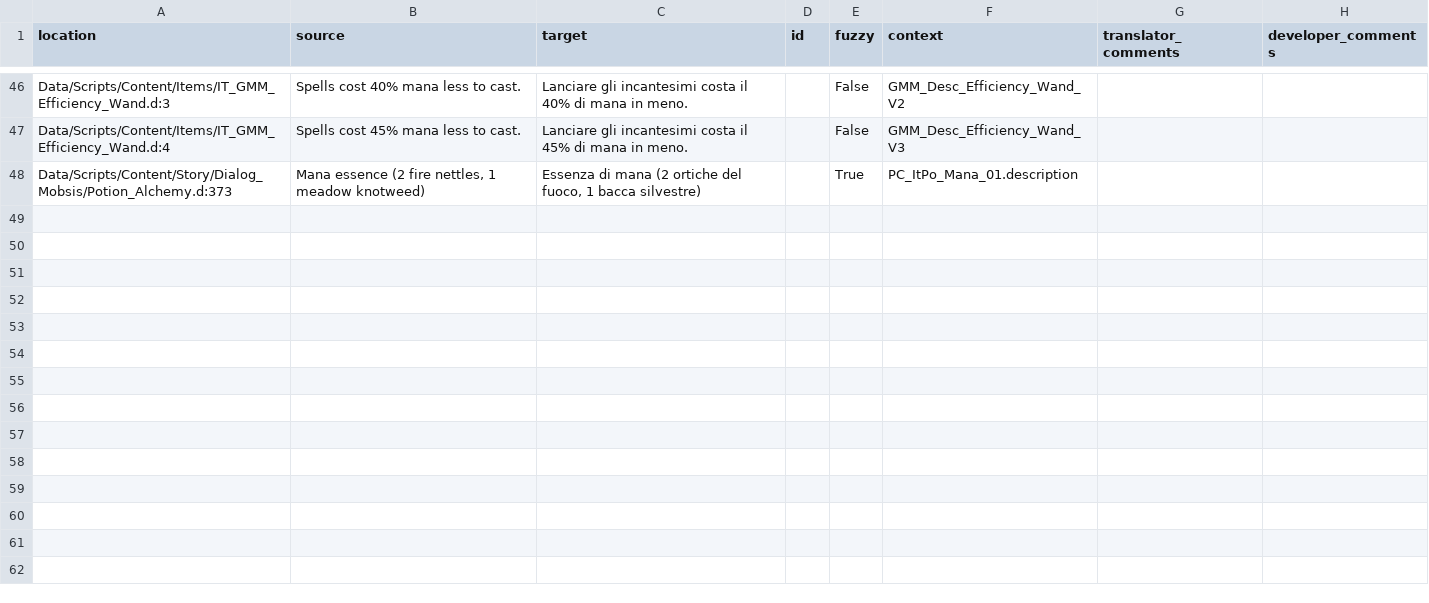
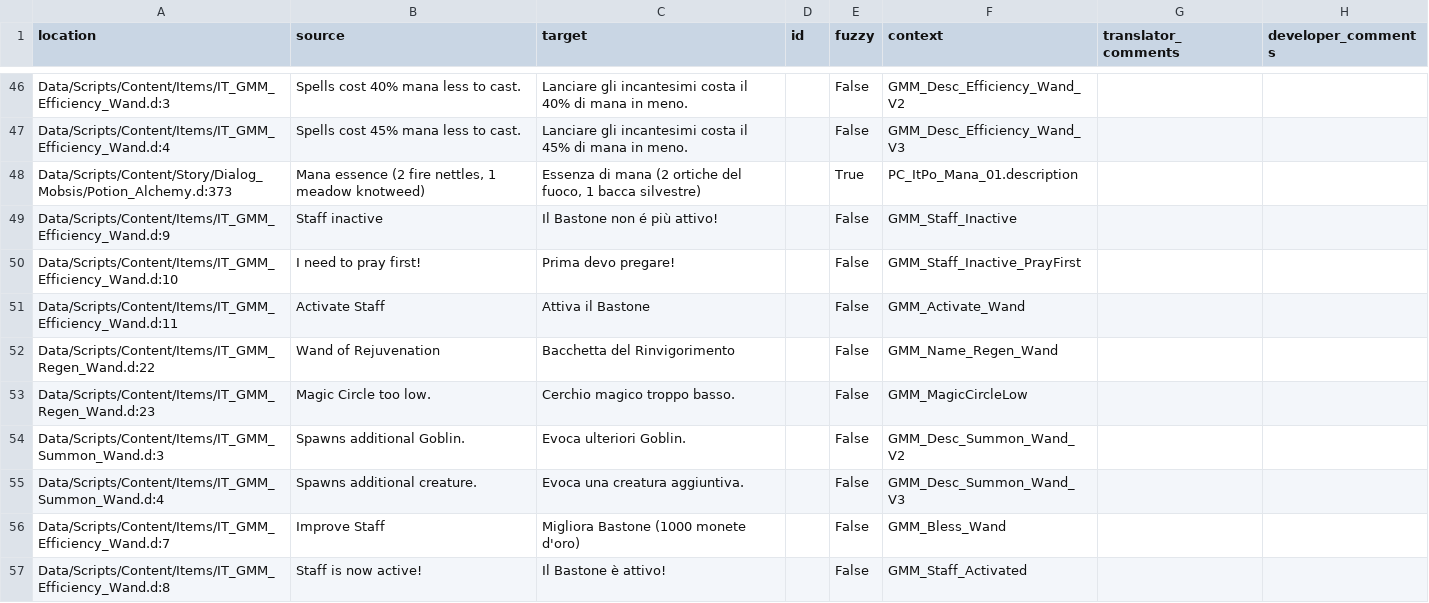
Before and after one commit to GaroK/Generous-Magic-Mod_, a CSV file: .translations/it/GMM.csv, drawn as a sheet; only a part is shown, gaps mark what is left out.

Commit message:
Translated using Weblate (Italian)
Currently translated at 98.1% (52 of 53 strings)

Translation: Generous magic mod/Main module
Translate-URL: http://weblate.cokoliv.eu/projects/generous-magic-mod/main-module/it/

```diff
--- a/.translations/it/GMM.csv
+++ b/.translations/it/GMM.csv
@@ -48 +48,10 @@
 "Data/Scripts/Content/Story/Dialog_Mobsis/Potion_Alchemy.d:373","Mana essence (2 fire nettles, 1 meadow knotweed)","Essenza di mana (2 ortiche del fuoco, 1 bacca silvestre)","","True","PC_ItPo_Mana_01.description","",""
+"Data/Scripts/Content/Items/IT_GMM_Efficiency_Wand.d:9","Staff inactive","Il Bastone non é più attivo!","","False","GMM_Staff_Inactive","",""
+"Data/Scripts/Content/Items/IT_GMM_Efficiency_Wand.d:10","I need to pray first!","Prima devo pregare!","","False","GMM_Staff_Inactive_PrayFirst","",""
+"Data/Scripts/Content/Items/IT_GMM_Efficiency_Wand.d:11","Activate Staff","Attiva il Bastone","","False","GMM_Activate_Wand","",""
+"Data/Scripts/Content/Items/IT_GMM_Regen_Wand.d:22","Wand of Rejuvenation","Bacchetta del Rinvigorimento","","False","GMM_Name_Regen_Wand","",""
+"Data/Scripts/Content/Items/IT_GMM_Regen_Wand.d:23","Magic Circle too low.","Cerchio magico troppo basso.","","False","GMM_MagicCircleLow","",""
+"Data/Scripts/Content/Items/IT_GMM_Summon_Wand.d:3","Spawns additional Goblin.","Evoca ulteriori Goblin.","","False","GMM_Desc_Summon_Wand_V2","",""
+"Data/Scripts/Content/Items/IT_GMM_Summon_Wand.d:4","Spawns additional creature.","Evoca una creatura aggiuntiva.","","False","GMM_Desc_Summon_Wand_V3","",""
+"Data/Scripts/Content/Items/IT_GMM_Efficiency_Wand.d:7","Improve Staff","Migliora Bastone (1000 monete d'oro)","","False","GMM_Bless_Wand","",""
+"Data/Scripts/Content/Items/IT_GMM_Efficiency_Wand.d:8","Staff is now active!","Il Bastone è attivo!","","False","GMM_Staff_Activated","",""
```
